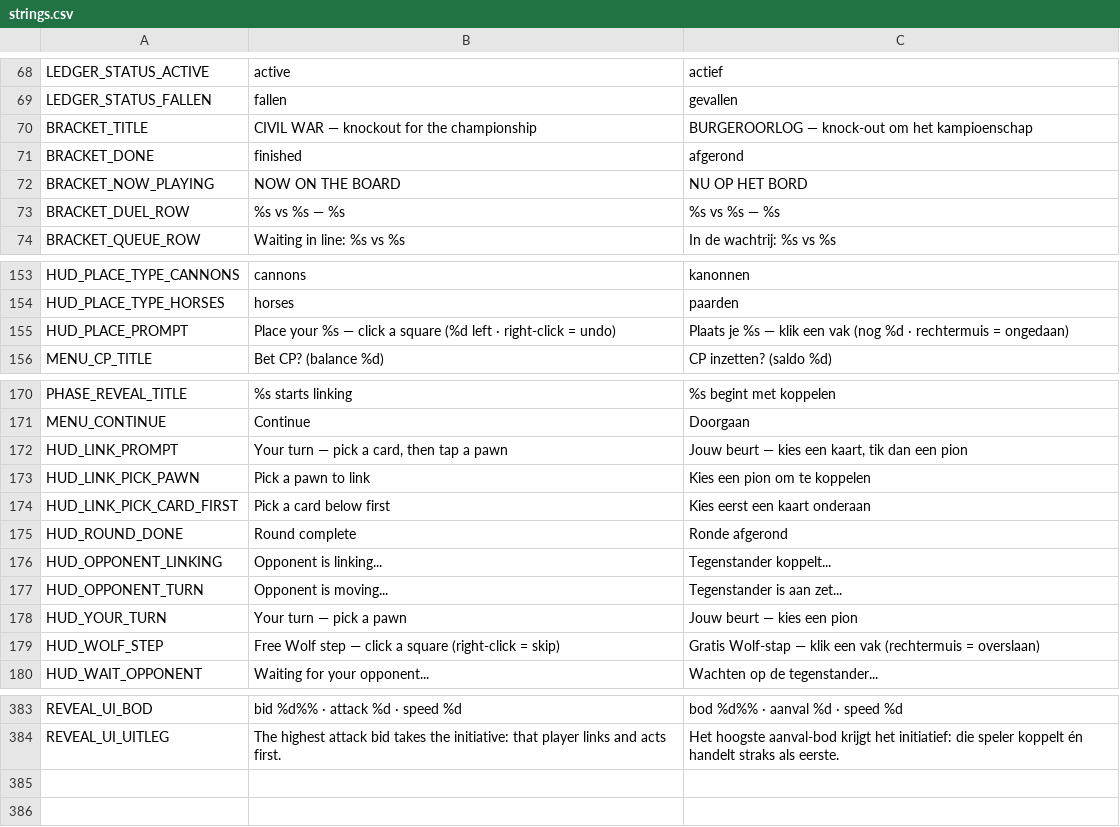
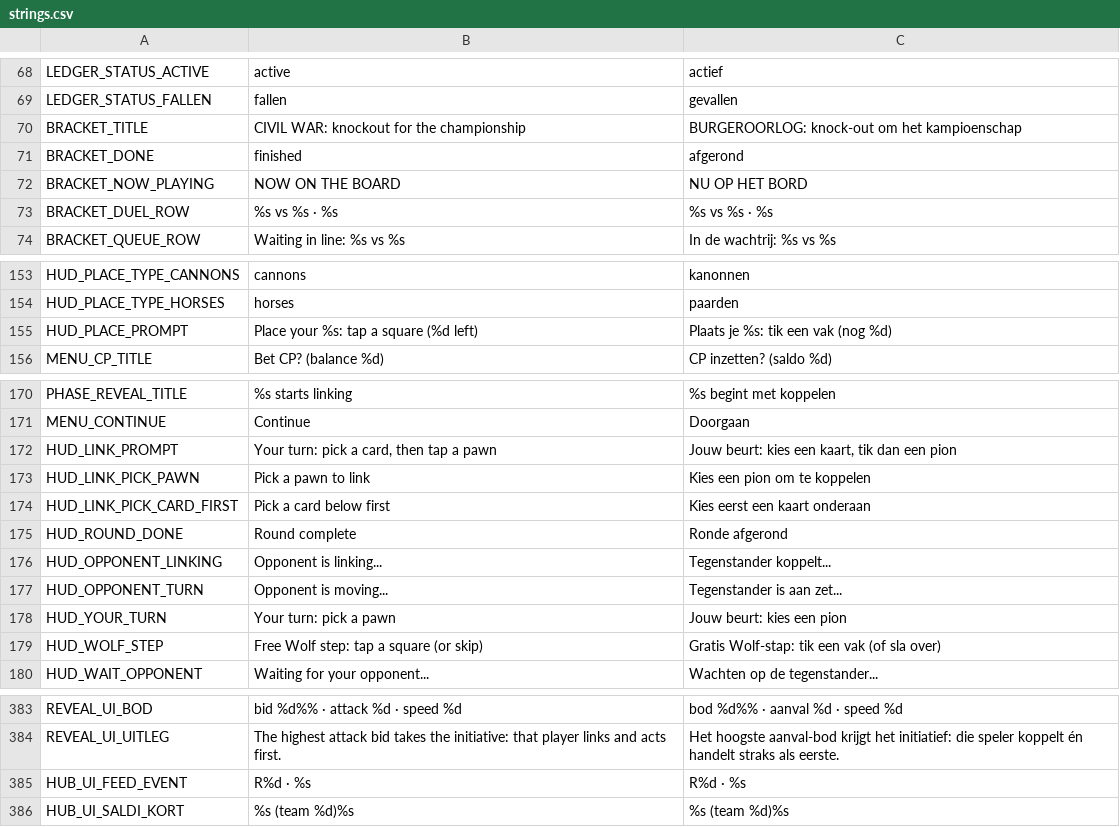
Before and after one commit to maxnieuwenhuijs/fogofwar-godot, a CSV file: i18n/strings.csv, drawn as a sheet; only a part is shown, gaps mark what is left out.

```diff
--- a/i18n/strings.csv
+++ b/i18n/strings.csv
@@ -73,6 +73,6 @@ LEDGER_STATUS_ACTIVE,active,actief
 LEDGER_STATUS_FALLEN,fallen,gevallen
-BRACKET_TITLE,CIVIL WAR — knockout for the championship,BURGEROORLOG — knock-out om het kampioenschap
+BRACKET_TITLE,CIVIL WAR: knockout for the championship,BURGEROORLOG: knock-out om het kampioenschap
 BRACKET_DONE,finished,afgerond
 BRACKET_NOW_PLAYING,NOW ON THE BOARD,NU OP HET BORD
-BRACKET_DUEL_ROW,%s  vs  %s — %s,%s  vs  %s — %s
+BRACKET_DUEL_ROW,%s  vs  %s · %s,%s  vs  %s · %s
 BRACKET_QUEUE_ROW,Waiting in line: %s  vs  %s,In de wachtrij: %s  vs  %s
@@ -166,3 +166,3 @@ HUD_PLACE_TYPE_CANNONS,cannons,kanonnen
 HUD_PLACE_TYPE_HORSES,horses,paarden
-HUD_PLACE_PROMPT,Place your %s — click a square (%d left · right-click = undo),Plaats je %s — klik een vak (nog %d · rechtermuis = ongedaan)
+HUD_PLACE_PROMPT,Place your %s: tap a square (%d left),Plaats je %s: tik een vak (nog %d)
 MENU_CP_TITLE,Bet CP? (balance %d),CP inzetten? (saldo %d)
@@ -195,3 +195,3 @@ PHASE_REVEAL_TITLE,%s starts linking,%s begint met koppelen
 MENU_CONTINUE,Continue,Doorgaan
-HUD_LINK_PROMPT,"Your turn — pick a card, then tap a pawn","Jouw beurt — kies een kaart, tik dan een pion"
+HUD_LINK_PROMPT,"Your turn: pick a card, then tap a pawn","Jouw beurt: kies een kaart, tik dan een pion"
 HUD_LINK_PICK_PAWN,Pick a pawn to link,Kies een pion om te koppelen
@@ -201,4 +201,4 @@ HUD_OPPONENT_LINKING,Opponent is linking...,Tegenstander koppelt...
 HUD_OPPONENT_TURN,Opponent is moving...,Tegenstander is aan zet...
-HUD_YOUR_TURN,Your turn — pick a pawn,Jouw beurt — kies een pion
-HUD_WOLF_STEP,Free Wolf step — click a square (right-click = skip),Gratis Wolf-stap — klik een vak (rechtermuis = overslaan)
+HUD_YOUR_TURN,Your turn: pick a pawn,Jouw beurt: kies een pion
+HUD_WOLF_STEP,Free Wolf step: tap a square (or skip),Gratis Wolf-stap: tik een vak (of sla over)
 HUD_WAIT_OPPONENT,Waiting for your opponent...,Wachten op de tegenstander...
@@ -408 +408,3 @@ REVEAL_UI_BOD,bid %d%% · attack %d · speed %d,bod %d%% · aanval %d · speed %
 REVEAL_UI_UITLEG,"The highest attack bid takes the initiative: that player links and acts first.","Het hoogste aanval-bod krijgt het initiatief: die speler koppelt én handelt straks als eerste."
+HUB_UI_FEED_EVENT,R%d · %s,R%d · %s
+HUB_UI_SALDI_KORT,%s (team %d)%s,%s (team %d)%s
```
Also changed, not shown: 13 other files.
